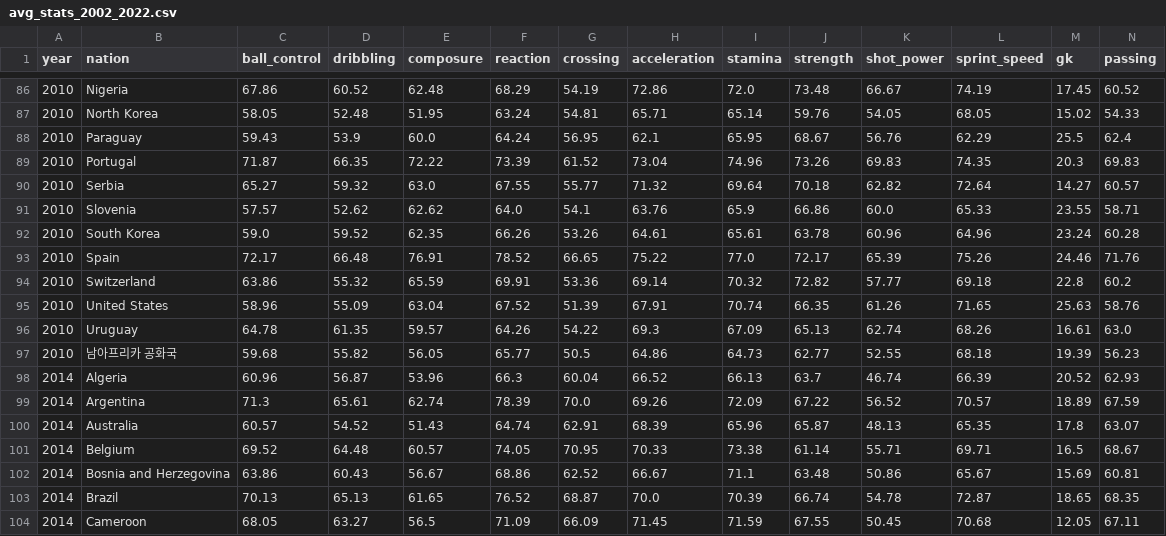
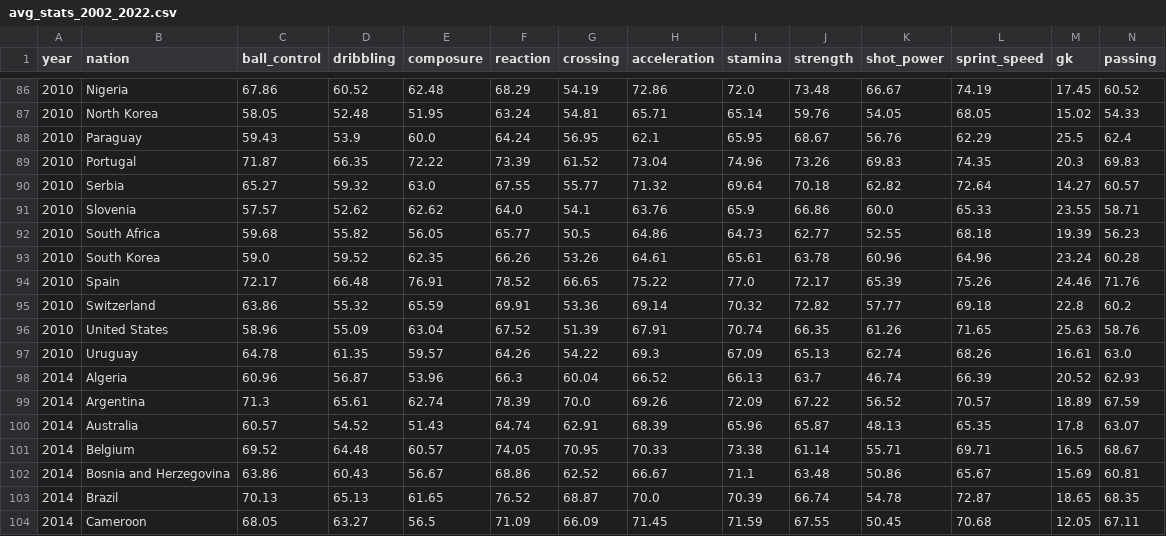
Before and after one commit to SKNetworks-AI19-250818/SKN19-mini-4Team, a CSV file: data/avg_stats_2002_2022.csv, drawn as a sheet; only a part is shown, gaps mark what is left out; removed rows and columns are numbered as before the commit, all else as after; rows hold the shown columns only; the diff names each change by its address in the sheet, - before the commit and + after, or states it on an @@ line.

Commit message:
fix: 남아프리카 공화국 수정

```diff
--- a/data/avg_stats_2002_2022.csv
+++ b/data/avg_stats_2002_2022.csv
+row 92: 2010 | South Africa | 59.68 | 55.82 | 56.05 | 65.77 | 50.5 | 64.86 | 64.73 | 62.77 | 52.55 | 68.18 | 19.39 | 56.23
-row 97: 2010 | 남아프리카 공화국 | 59.68 | 55.82 | 56.05 | 65.77 | 50.5 | 64.86 | 64.73 | 62.77 | 52.55 | 68.18 | 19.39 | 56.23
```
Also changed, not shown: 1 other file.
